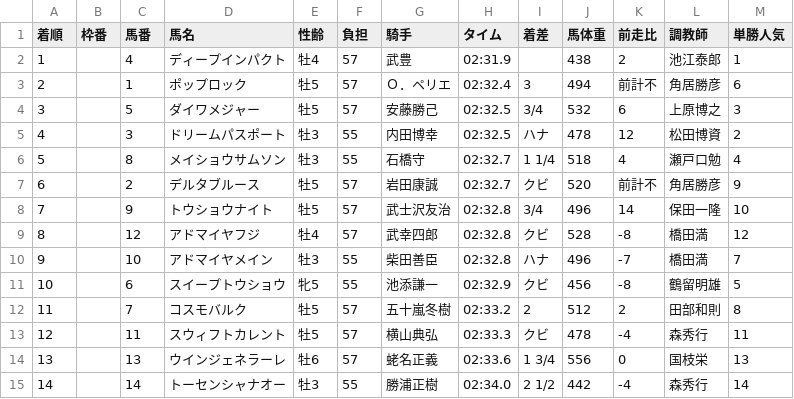
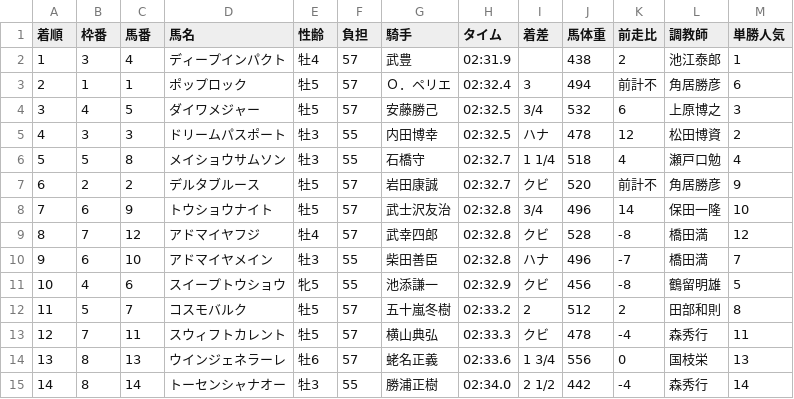
Before and after one commit to NAKAGAWA-neko/arimakinen, a CSV file: public/src/data/arimakinen-2006.csv, drawn as a sheet.

```diff
--- a/public/src/data/arimakinen-2006.csv
+++ b/public/src/data/arimakinen-2006.csv
@@ -1,15 +1,15 @@
 着順,枠番,馬番,馬名,性齢,負担,騎手,タイム,着差,馬体重,前走比,調教師,単勝人気
-1,,4,ディープインパクト,牡4,57,武豊,02:31.9,,438,2,池江泰郎,1
-2,,1,ポップロック,牡5,57,Ｏ．ペリエ,02:32.4,3    ,494,前計不,角居勝彦,6
-3,,5,ダイワメジャー,牡5,57,安藤勝己,02:32.5, 3/4,532,6,上原博之,3
-4,,3,ドリームパスポート,牡3,55,内田博幸,02:32.5,ハナ,478,12,松田博資,2
-5,,8,メイショウサムソン,牡3,55,石橋守,02:32.7,1 1/4,518,4,瀬戸口勉,4
-6,,2,デルタブルース,牡5,57,岩田康誠,02:32.7,クビ,520,前計不,角居勝彦,9
-7,,9,トウショウナイト,牡5,57,武士沢友治,02:32.8, 3/4,496,14,保田一隆,10
-8,,12,アドマイヤフジ,牡4,57,武幸四郎,02:32.8,クビ,528,-8,橋田満,12
-9,,10,アドマイヤメイン,牡3,55,柴田善臣,02:32.8,ハナ,496,-7,橋田満,7
-10,,6,スイープトウショウ,牝5,55,池添謙一,02:32.9,クビ,456,-8,鶴留明雄,5
-11,,7,コスモバルク,牡5,57,五十嵐冬樹,02:33.2,2    ,512,2,田部和則,8
-12,,11,スウィフトカレント,牡5,57,横山典弘,02:33.3,クビ,478,-4,森秀行,11
-13,,13,ウインジェネラーレ,牡6,57,蛯名正義,02:33.6,1 3/4,556,0,国枝栄,13
-14,,14,トーセンシャナオー,牡3,55,勝浦正樹,02:34.0,2 1/2,442,-4,森秀行,14
+1,3,4,ディープインパクト,牡4,57,武豊,02:31.9,,438,2,池江泰郎,1
+2,1,1,ポップロック,牡5,57,Ｏ．ペリエ,02:32.4,3,494,前計不,角居勝彦,6
+3,4,5,ダイワメジャー,牡5,57,安藤勝己,02:32.5, 3/4,532,6,上原博之,3
+4,3,3,ドリームパスポート,牡3,55,内田博幸,02:32.5,ハナ,478,12,松田博資,2
+5,5,8,メイショウサムソン,牡3,55,石橋守,02:32.7,1 1/4,518,4,瀬戸口勉,4
+6,2,2,デルタブルース,牡5,57,岩田康誠,02:32.7,クビ,520,前計不,角居勝彦,9
+7,6,9,トウショウナイト,牡5,57,武士沢友治,02:32.8, 3/4,496,14,保田一隆,10
+8,7,12,アドマイヤフジ,牡4,57,武幸四郎,02:32.8,クビ,528,-8,橋田満,12
+9,6,10,アドマイヤメイン,牡3,55,柴田善臣,02:32.8,ハナ,496,-7,橋田満,7
+10,4,6,スイープトウショウ,牝5,55,池添謙一,02:32.9,クビ,456,-8,鶴留明雄,5
+11,5,7,コスモバルク,牡5,57,五十嵐冬樹,02:33.2,2,512,2,田部和則,8
+12,7,11,スウィフトカレント,牡5,57,横山典弘,02:33.3,クビ,478,-4,森秀行,11
+13,8,13,ウインジェネラーレ,牡6,57,蛯名正義,02:33.6,1 3/4,556,0,国枝栄,13
+14,8,14,トーセンシャナオー,牡3,55,勝浦正樹,02:34.0,2 1/2,442,-4,森秀行,14
```
Also changed, not shown: public/src/data/arimakinen-2007.csv, public/src/data/arimakinen-2008.csv, 14 other files.
